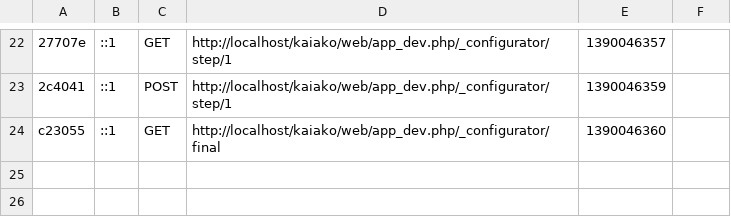
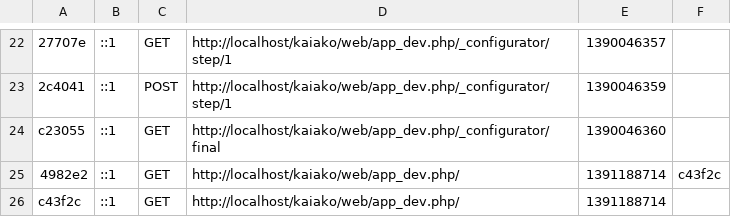
Before and after one commit to javiermadueno/kaiako, a CSV file: app/cache/dev/profiler/index.csv, drawn as a sheet; only a part is shown, gaps mark what is left out; the diff names each change by its address in the sheet, - before the commit and + after, or states it on an @@ line.

```diff
--- a/app/cache/dev/profiler/index.csv
+++ b/app/cache/dev/profiler/index.csv
+row 25: 4982e2 | ::1 | GET | http://localhost/kaiako/web/app_dev.php/ | 1391188714 | c43f2c
+row 26: c43f2c | ::1 | GET | http://localhost/kaiako/web/app_dev.php/ | 1391188714
```
Also changed, not shown: 10 other files.
